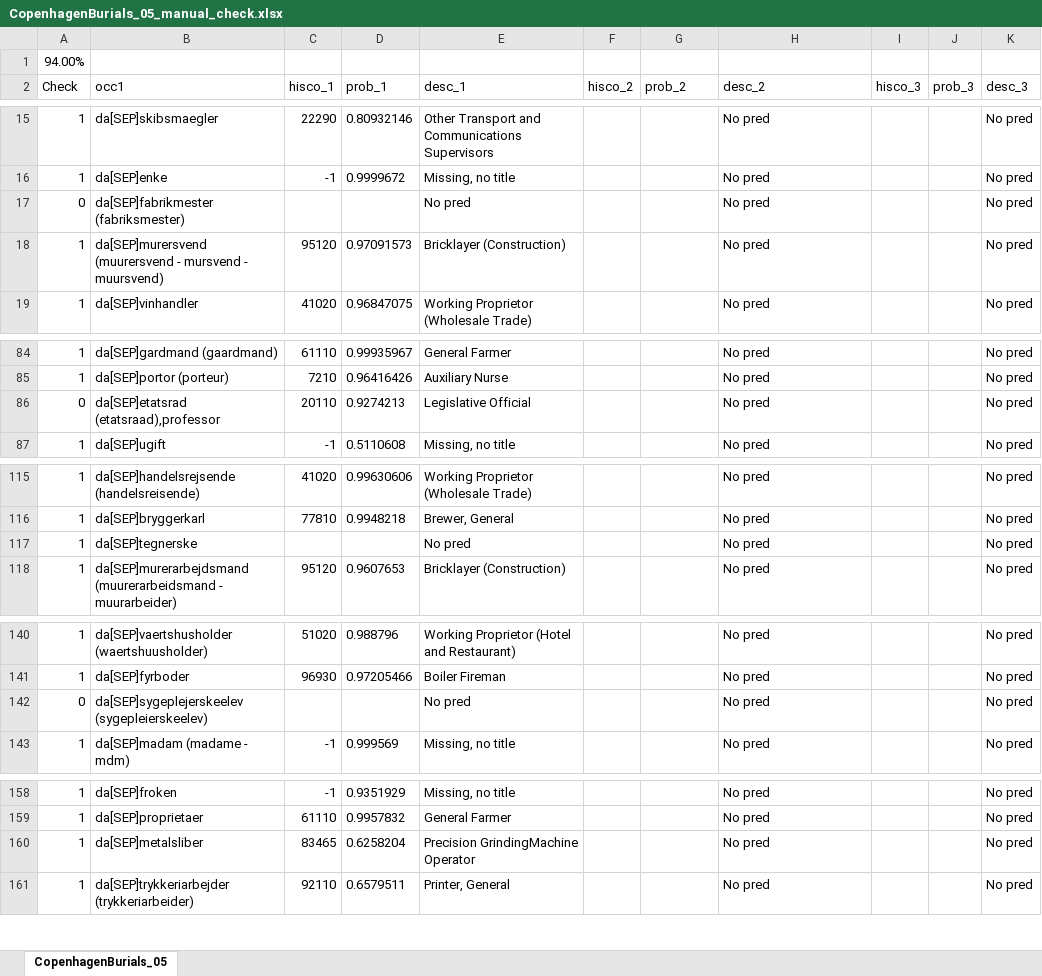
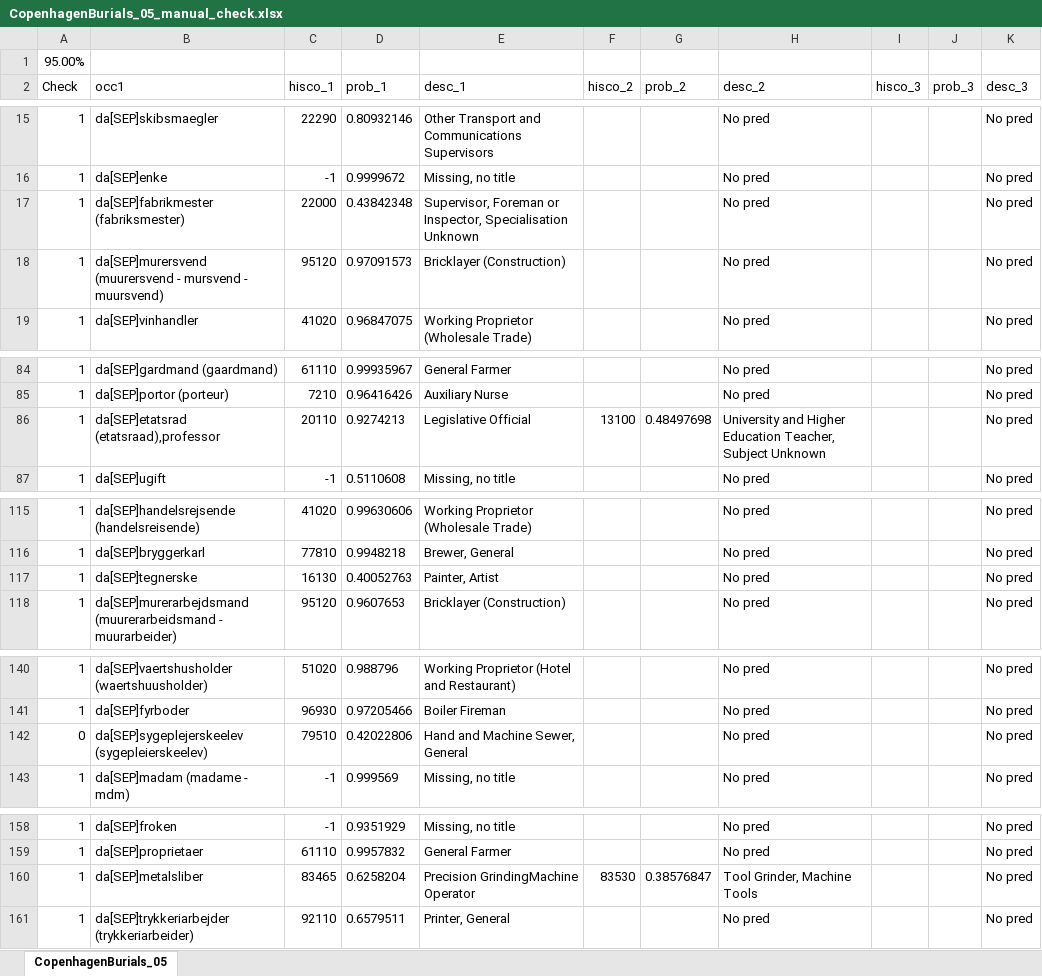
Before and after one commit to christianvedels/OccCANINE, an Excel workbook: Project_dissemination/CopenhagenBurials_05_manual_check.xlsx, sheet CopenhagenBurials_05, drawn as a sheet; only a part is shown, gaps mark what is left out; values as stored, in another font and other column widths than the file's, no borders; the diff names each change by its address in the sheet, - before the commit and + after, or states it on an @@ line.

```diff
--- a/Project_dissemination/CopenhagenBurials_05_manual_check.xlsx (sheet CopenhagenBurials_05)
+++ b/Project_dissemination/CopenhagenBurials_05_manual_check.xlsx (sheet CopenhagenBurials_05)
-A1 (Check): 94.00%
+A1 (Check): 95.00%
-A17 (Check): 0
+A17 (Check): 1
-C17 (hisco_1): (empty)
+C17 (hisco_1): 22000
-D17 (prob_1): (empty)
+D17 (prob_1): 0.43842348
-E17 (desc_1): No pred
+E17 (desc_1): Supervisor, Foreman or Inspector, Specialisation Unknown
-A86 (Check): 0
+A86 (Check): 1
-F86 (hisco_2): (empty)
+F86 (hisco_2): 13100
-G86 (prob_2): (empty)
+G86 (prob_2): 0.48497698
-H86 (desc_2): No pred
+H86 (desc_2): University and Higher Education Teacher, Subject Unknown
-C117 (hisco_1): (empty)
+C117 (hisco_1): 16130
-D117 (prob_1): (empty)
+D117 (prob_1): 0.40052763
-E117 (desc_1): No pred
+E117 (desc_1): Painter, Artist
-C142 (hisco_1): (empty)
+C142 (hisco_1): 79510
-D142 (prob_1): (empty)
+D142 (prob_1): 0.42022806
-E142 (desc_1): No pred
+E142 (desc_1): Hand and Machine Sewer, General
-F160 (hisco_2): (empty)
+F160 (hisco_2): 83530
-G160 (prob_2): (empty)
+G160 (prob_2): 0.38576847
-H160 (desc_2): No pred
+H160 (desc_2): Tool Grinder, Machine Tools
```
Also changed, not shown: Data/Predictions/CopenhagenBurials_05_manual_check.xlsx, Data/Predictions/TrainingShip_manual_check.xlsx, 6 other files.
